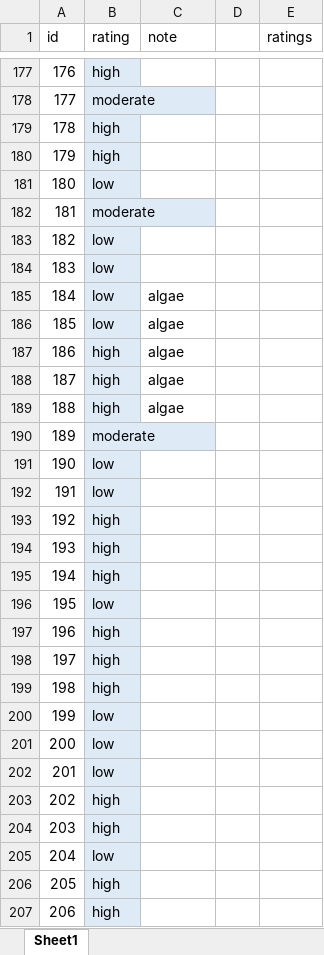
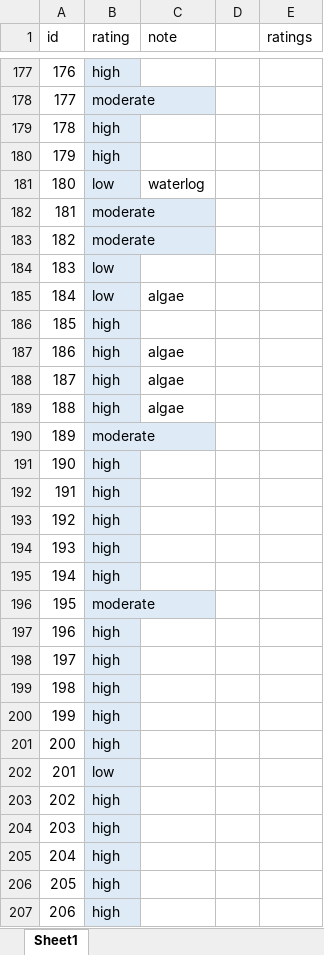
Before and after one commit to octo-weilian/mapping-wetlands, an Excel workbook: data/sample/accuracy_assesment/confidence_rating.xlsx, sheet Sheet1, drawn as a sheet; only a part is shown, gaps mark what is left out; values as stored, in another font and other column widths than the file's, no borders; table styles not drawn; the diff covers the shown part only; the diff names each change by its address in the sheet, - before the commit and + after, or states it on an @@ line.

```diff
--- a/data/sample/accuracy_assesment/confidence_rating.xlsx (sheet Sheet1)
+++ b/data/sample/accuracy_assesment/confidence_rating.xlsx (sheet Sheet1)
-C181 (note): (empty)
+C181 (note): waterlog
-B183 (rating): low
+B183 (rating): moderate
-B186 (rating): low
+B186 (rating): high
-C186 (note): algae
+C186 (note): (empty)
-B191:B192 (rating): low
+B191:B192 (rating): high
-B196 (rating): low
+B196 (rating): moderate
-B200:B201 (rating): low
+B200:B201 (rating): high
-B205 (rating): low
+B205 (rating): high
```
Also changed, not shown: 46 edited cells elsewhere in this sheet, 5 other files.
